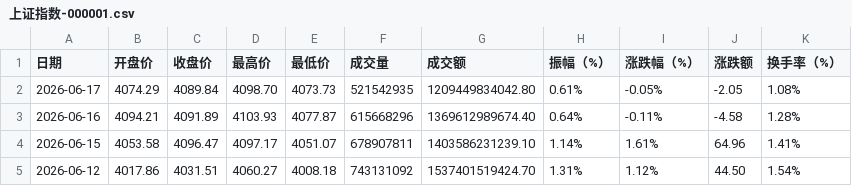
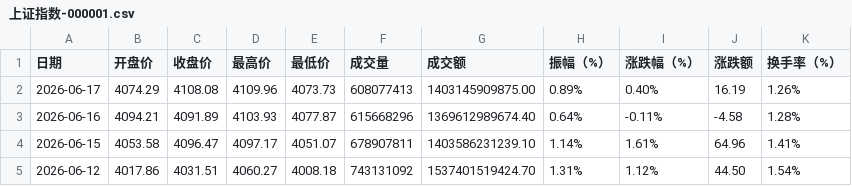
Before and after one commit to cmdSTARMO/market_repo, a CSV file: market_data/上证指数-000001.csv, drawn as a sheet; only a part is shown.

```diff
--- a/market_data/上证指数-000001.csv
+++ b/market_data/上证指数-000001.csv
@@ -1,3 +1,3 @@
 日期,开盘价,收盘价,最高价,最低价,成交量,成交额,振幅（%）,涨跌幅（%）,涨跌额,换手率（%）
-2026-06-17,4074.29,4089.84,4098.70,4073.73,521542935,1209449834042.80,0.61%,-0.05%,-2.05,1.08%
+2026-06-17,4074.29,4108.08,4109.96,4073.73,608077413,1403145909875.00,0.89%,0.40%,16.19,1.26%
 2026-06-16,4094.21,4091.89,4103.93,4077.87,615668296,1369612989674.40,0.64%,-0.11%,-4.58,1.28%
```
Also changed, not shown: market_data/深证成指-399001.csv, push_log.csv.
